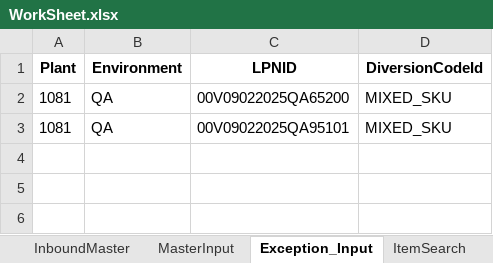
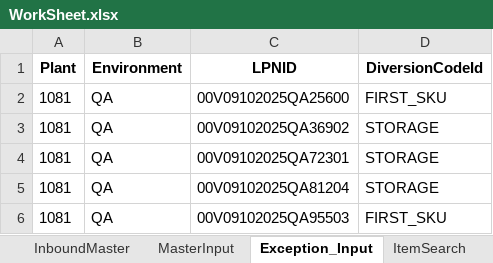
Before and after one commit to Vino0585/Nike, an Excel workbook: J30/Input_files/WorkSheet.xlsx, sheet Exception_Input, drawn as a sheet; values as stored, in another font and other column widths than the file's, no borders; addresses are those after the commit; the diff names each change by its address in the sheet, - before the commit and + after, or states it on an @@ line.

```diff
--- a/J30/Input_files/WorkSheet.xlsx (sheet Exception_Input)
+++ b/J30/Input_files/WorkSheet.xlsx (sheet Exception_Input)
-C2 (LPNID): 00V09022025QA65200
+C2 (LPNID): 00V09102025QA25600
-D2 (DiversionCodeId): MIXED_SKU
+D2 (DiversionCodeId): FIRST_SKU
+row 3: 1081 | QA | 00V09102025QA36902 | STORAGE
+row 4: 1081 | QA | 00V09102025QA72301 | STORAGE
+row 5: 1081 | QA | 00V09102025QA81204 | STORAGE
-C6 (LPNID): 00V09022025QA95101
+C6 (LPNID): 00V09102025QA95503
-D6 (DiversionCodeId): MIXED_SKU
+D6 (DiversionCodeId): FIRST_SKU
```
Also changed, not shown: sheet ItemSearch, sheet BackUP, sheet InboundMaster, sheet CreateASN, sheet MasterInput, sheet SearchASN, J30/Output_files/ASN_Creation_Report.xlsx, J30/Output_files/ASN_Search_Results.xlsx, 12 other files.
